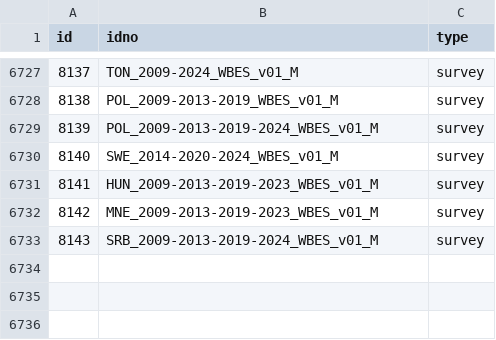
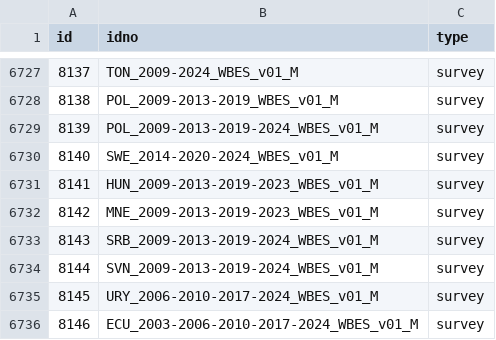
Before and after one commit to belisards/mdl_collector, a CSV file: data/world_bank/metadata.csv, drawn as a sheet; only a part is shown, gaps mark what is left out.

```diff
--- a/data/world_bank/metadata.csv
+++ b/data/world_bank/metadata.csv
@@ -6733 +6733,4 @@ id,idno,type
 8143,SRB_2009-2013-2019-2024_WBES_v01_M,survey
+8144,SVN_2009-2013-2019-2024_WBES_v01_M,survey
+8145,URY_2006-2010-2017-2024_WBES_v01_M,survey
+8146,ECU_2003-2006-2010-2017-2024_WBES_v01_M,survey
```
